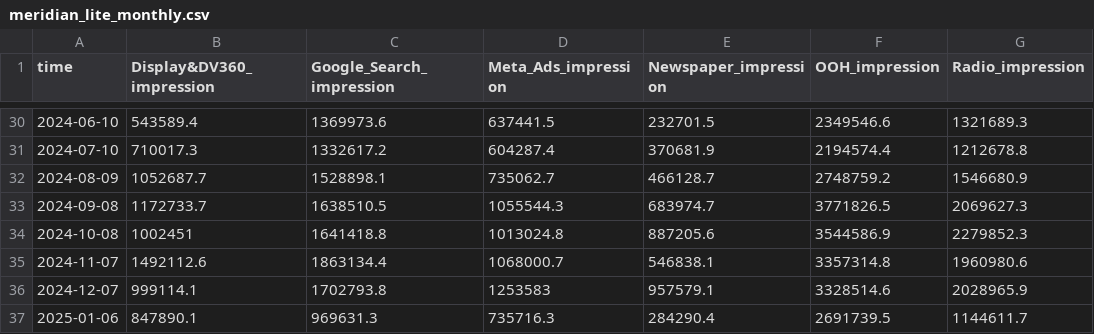
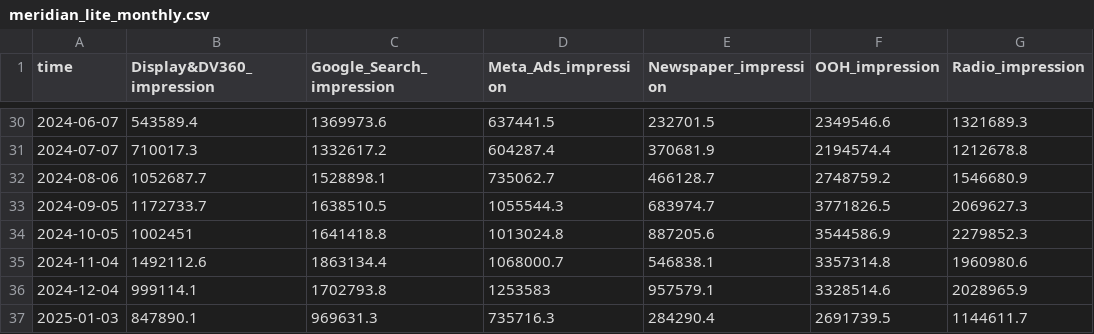
Before and after one commit to yuriandradesp/meridian-data-test-csv, a CSV file: meridian_lite_monthly.csv, drawn as a sheet; only a part is shown, gaps mark what is left out; the diff covers the shown part only; the diff names each change by its address in the sheet, - before the commit and + after, or states it on an @@ line.

```diff
--- a/meridian_lite_monthly.csv
+++ b/meridian_lite_monthly.csv
-A30 (time): 2024-06-10
+A30 (time): 2024-06-07
-A31 (time): 2024-07-10
+A31 (time): 2024-07-07
-A32 (time): 2024-08-09
+A32 (time): 2024-08-06
-A33 (time): 2024-09-08
+A33 (time): 2024-09-05
-A34 (time): 2024-10-08
+A34 (time): 2024-10-05
-A35 (time): 2024-11-07
+A35 (time): 2024-11-04
-A36 (time): 2024-12-07
+A36 (time): 2024-12-04
-A37 (time): 2025-01-06
+A37 (time): 2025-01-03
```
Also changed, not shown: 27 edited cells elsewhere in this file.
